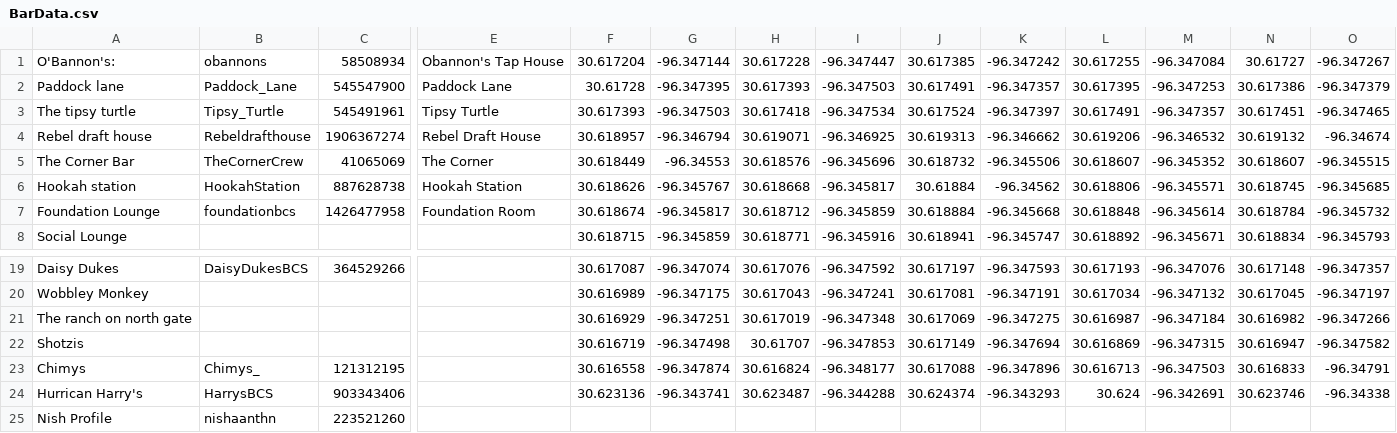
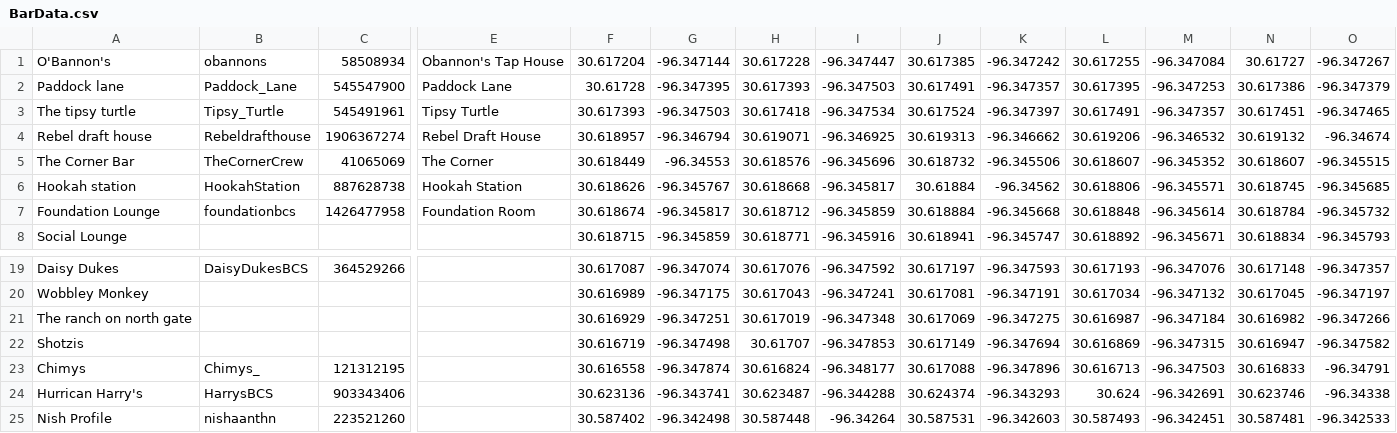
Before and after one commit to nishaanthn/BarCrawl, a CSV file: TwitterCrawler/BarData.csv, drawn as a sheet; only a part is shown, gaps mark what is left out; the diff names each change by its address in the sheet, - before the commit and + after, or states it on an @@ line.

```diff
--- a/TwitterCrawler/BarData.csv
+++ b/TwitterCrawler/BarData.csv
-A1: O'Bannon's:
+A1: O'Bannon's
-F25: (empty)
+F25: 30.587402
-G25: (empty)
+G25: -96.342498
-H25: (empty)
+H25: 30.587448
-I25: (empty)
+I25: -96.34264
-J25: (empty)
+J25: 30.587531
-K25: (empty)
+K25: -96.342603
-L25: (empty)
+L25: 30.587493
-M25: (empty)
+M25: -96.342451
-N25: (empty)
+N25: 30.587481
-O25: (empty)
+O25: -96.342533
```
Also changed, not shown: 5 other files.
